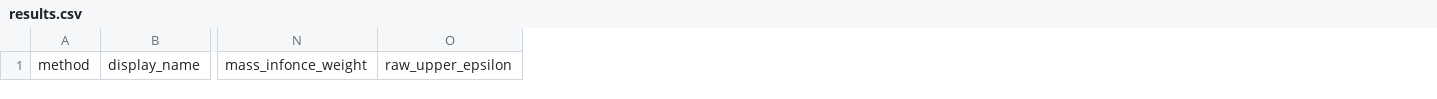
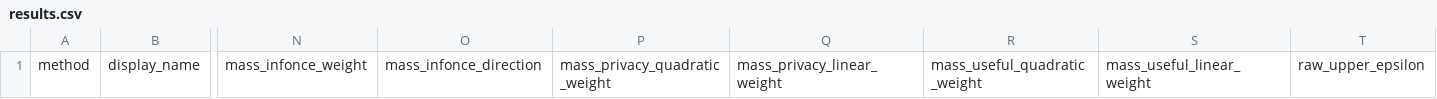
Before and after one commit to sekiguchi0731/capt-12, a CSV file: results/prior_art_comparison/results.csv, drawn as a sheet; only a part is shown, gaps mark what is left out; the diff names each change by its address in the sheet, - before the commit and + after, or states it on an @@ line.

```diff
--- a/results/prior_art_comparison/results.csv
+++ b/results/prior_art_comparison/results.csv
+column O, row 1: mass_infonce_direction
+column P, row 1: mass_privacy_quadratic_weight
+column Q, row 1: mass_privacy_linear_weight
+column R, row 1: mass_useful_quadratic_weight
+column S, row 1: mass_useful_linear_weight
```
Also changed, not shown: 11 other files.
